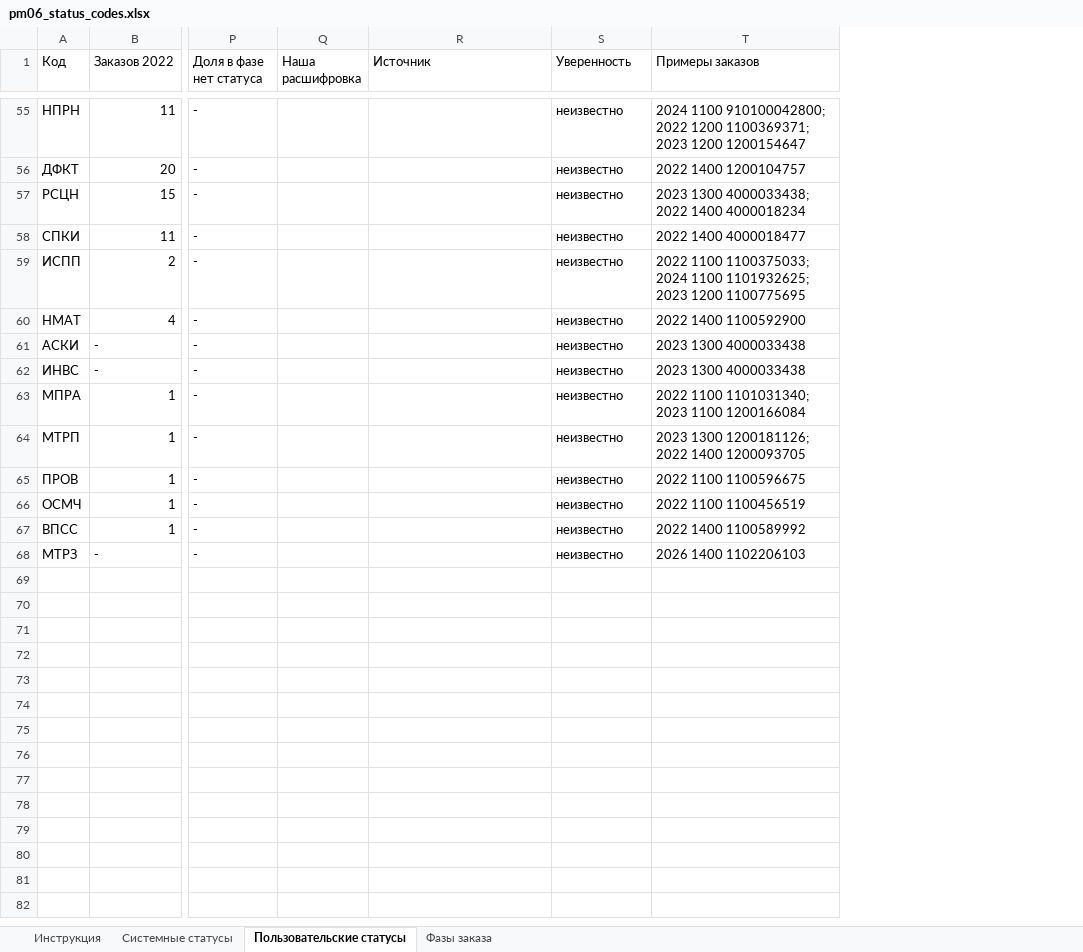
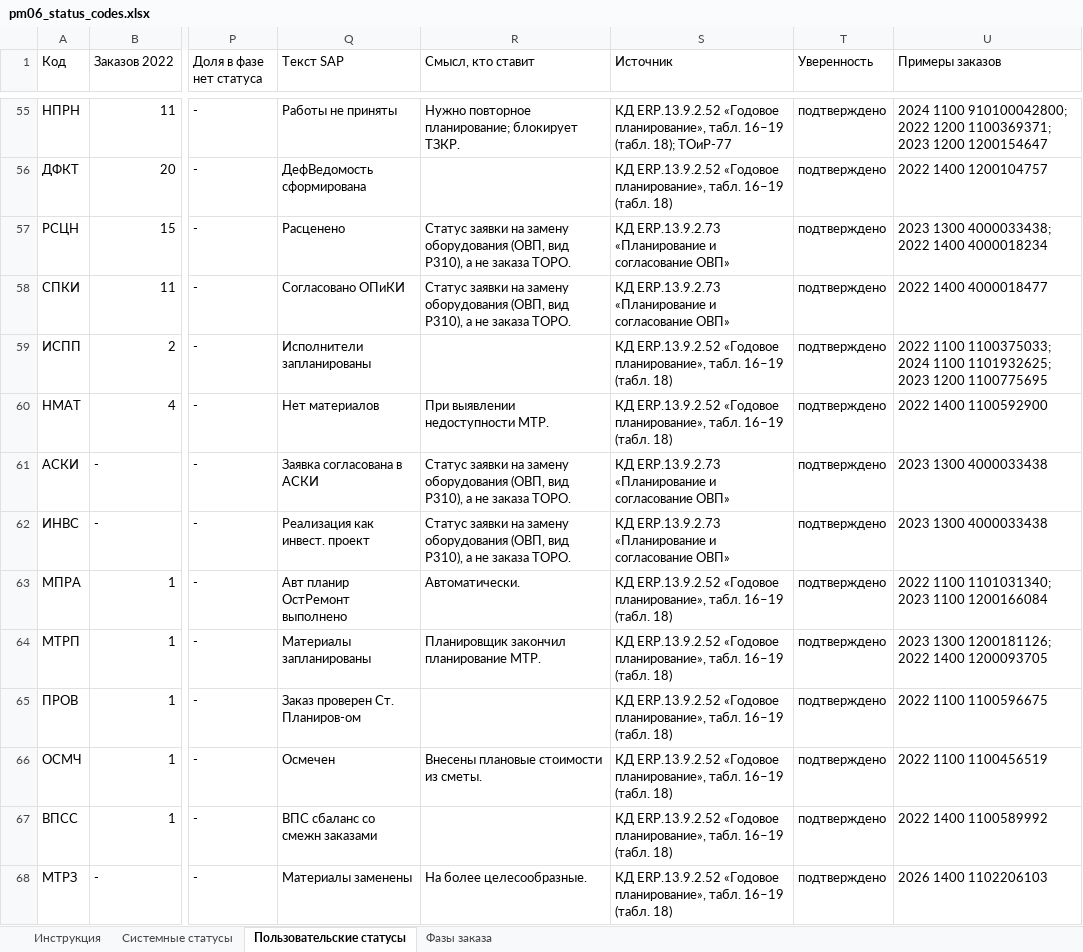
Before and after one commit to victorekuznetsov/TZ, an Excel workbook: exports/pm06_status_codes.xlsx, sheet Пользовательские статусы, drawn as a sheet; only a part is shown, gaps mark what is left out; values as stored, in another font and other column widths than the file's, no cell formats; charts and pictures not drawn; removed rows and columns are numbered as before the commit, all else as after; the diff covers the shown part only; the diff names each change by its address in the sheet, - before the commit and + after, or states it on an @@ line.

```diff
--- a/exports/pm06_status_codes.xlsx (sheet Пользовательские статусы)
+++ b/exports/pm06_status_codes.xlsx (sheet Пользовательские статусы)
-column Q (Наша расшифровка), empty
+column Q (Текст SAP), rows 55-68: Работы не приняты | ДефВедомость сформирована | Расценено | Согласовано ОПиКИ | Исполнители запланированы | Нет материалов | Заявка согласована в АСКИ | Реализация как инвест. проект | Авт планир ОстРемонт выполнено | Материалы запланированы | Заказ проверен Ст. Планиров-ом | Осмечен | ВПС сбаланс со смежн заказами | Материалы заменены
+column R (Смысл, кто ставит), rows 55-68: Нужно повторное планирование; блокирует ТЗКР. |  | Статус заявки на замену оборудования (ОВП, вид P310), а не заказа ТОРО. | Статус заявки на замену оборудования (ОВП, вид P310), а не заказа ТОРО. |  | При выявлении недоступности МТР. | Статус заявки на замену оборудования (ОВП, вид P310), а не заказа ТОРО. | Статус заявки на замену оборудования (ОВП, вид P310), а не заказа ТОРО. | Автоматически. | Планировщик закончил планирование МТР. |  | Внесены плановые стоимости из сметы. |  | На более целесообразные.
-S55 (Источник): (empty)
+S55 (Источник): КД ERP.13.9.2.52 «Годовое планирование», табл. 16–19 (табл. 18); ТОиР-77
-T55:T68 (Уверенность): неизвестно
+T55:T68 (Уверенность): подтверждено
-S56 (Источник): (empty)
+S56 (Источник): КД ERP.13.9.2.52 «Годовое планирование», табл. 16–19 (табл. 18)
-S57:S58 (Источник): (empty)
+S57:S58 (Источник): КД ERP.13.9.2.73 «Планирование и согласование ОВП»
-S59:S60 (Источник): (empty)
+S59:S60 (Источник): КД ERP.13.9.2.52 «Годовое планирование», табл. 16–19 (табл. 18)
-S61:S62 (Источник): (empty)
+S61:S62 (Источник): КД ERP.13.9.2.73 «Планирование и согласование ОВП»
-S63:S68 (Источник): (empty)
+S63:S68 (Источник): КД ERP.13.9.2.52 «Годовое планирование», табл. 16–19 (табл. 18)
```
Also changed, not shown: 99 edited cells elsewhere in this sheet, sheet Системные статусы, sheet Инструкция, cell formats, 3 other files.
